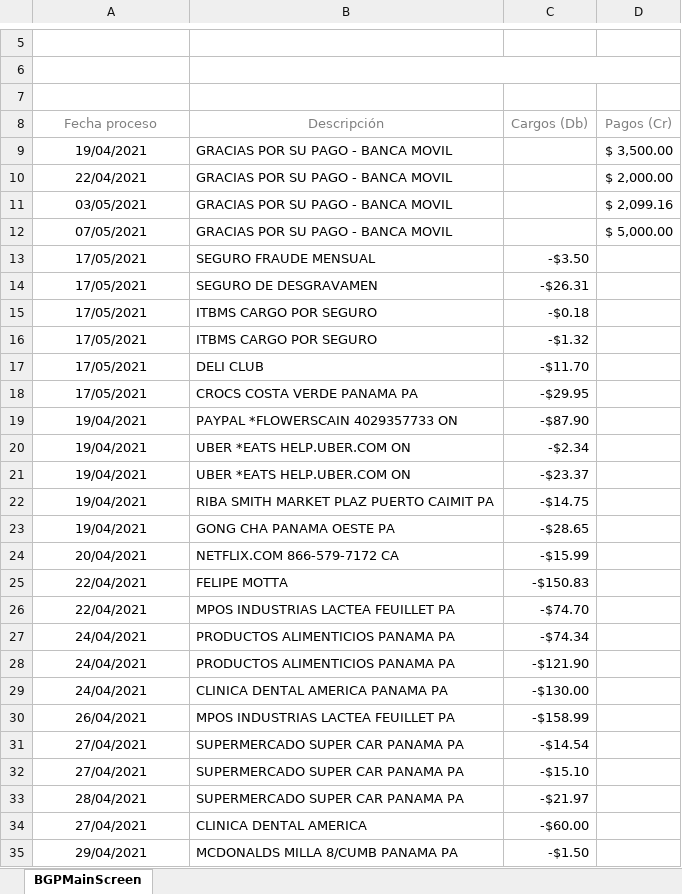
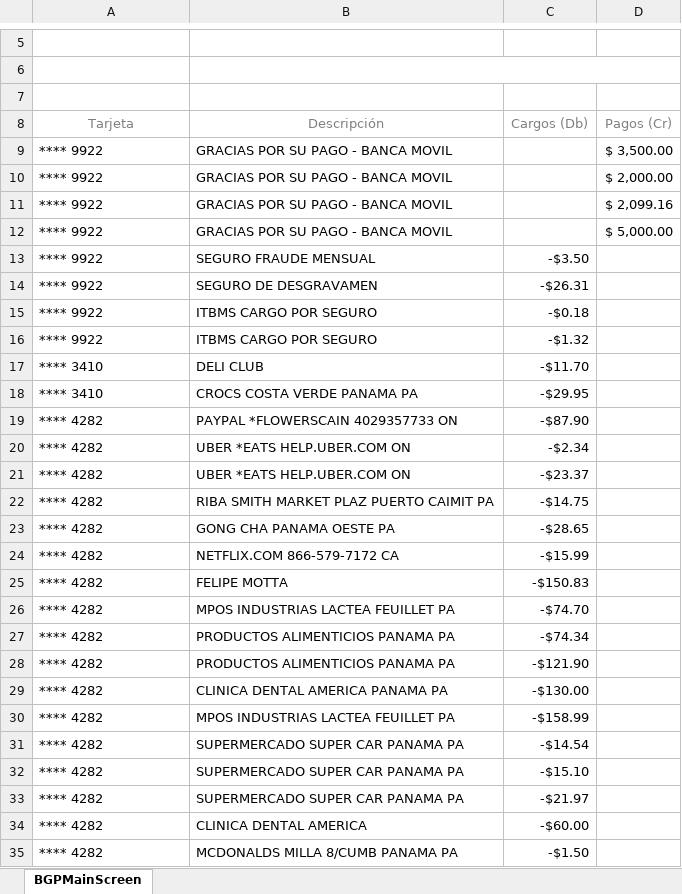
Before and after one commit to kennysuqiu/BankStatementParser, an Excel workbook: files/all_credit_card.xlsx, sheet BGPMainScreen, drawn as a sheet; only a part is shown, gaps mark what is left out; values as stored, in another font and other column widths than the file's, no borders; the diff covers the shown part only; the diff names each change by its address in the sheet, - before the commit and + after, or states it on an @@ line.

```diff
--- a/files/all_credit_card.xlsx (sheet BGPMainScreen)
+++ b/files/all_credit_card.xlsx (sheet BGPMainScreen)
-A8: Fecha proceso
+A8: Tarjeta
-A9 (Tarjeta): 19/04/2021
+A9 (Tarjeta): **** 9922
-A9:A35 alignment: center
+A9:A35 alignment: left
-A10 (Tarjeta): 22/04/2021
+A10 (Tarjeta): **** 9922
-A11 (Tarjeta): 03/05/2021
+A11 (Tarjeta): **** 9922
-A12 (Tarjeta): 07/05/2021
+A12 (Tarjeta): **** 9922
-A13:A16 (Tarjeta): 17/05/2021
+A13:A16 (Tarjeta): **** 9922
-A17:A18 (Tarjeta): 17/05/2021
+A17:A18 (Tarjeta): **** 3410
-A19:A23 (Tarjeta): 19/04/2021
+A19:A23 (Tarjeta): **** 4282
-A24 (Tarjeta): 20/04/2021
+A24 (Tarjeta): **** 4282
-A25:A26 (Tarjeta): 22/04/2021
+A25:A26 (Tarjeta): **** 4282
-A27:A29 (Tarjeta): 24/04/2021
+A27:A29 (Tarjeta): **** 4282
-A30 (Tarjeta): 26/04/2021
+A30 (Tarjeta): **** 4282
-A31:A32 (Tarjeta): 27/04/2021
+A31:A32 (Tarjeta): **** 4282
-A33 (Tarjeta): 28/04/2021
+A33 (Tarjeta): **** 4282
-A34 (Tarjeta): 27/04/2021
+A34 (Tarjeta): **** 4282
-A35 (Tarjeta): 29/04/2021
+A35 (Tarjeta): **** 4282
```
Also changed, not shown: 49 edited cells and cell formats elsewhere in this sheet, files/results.xlsx, 1 other file.
